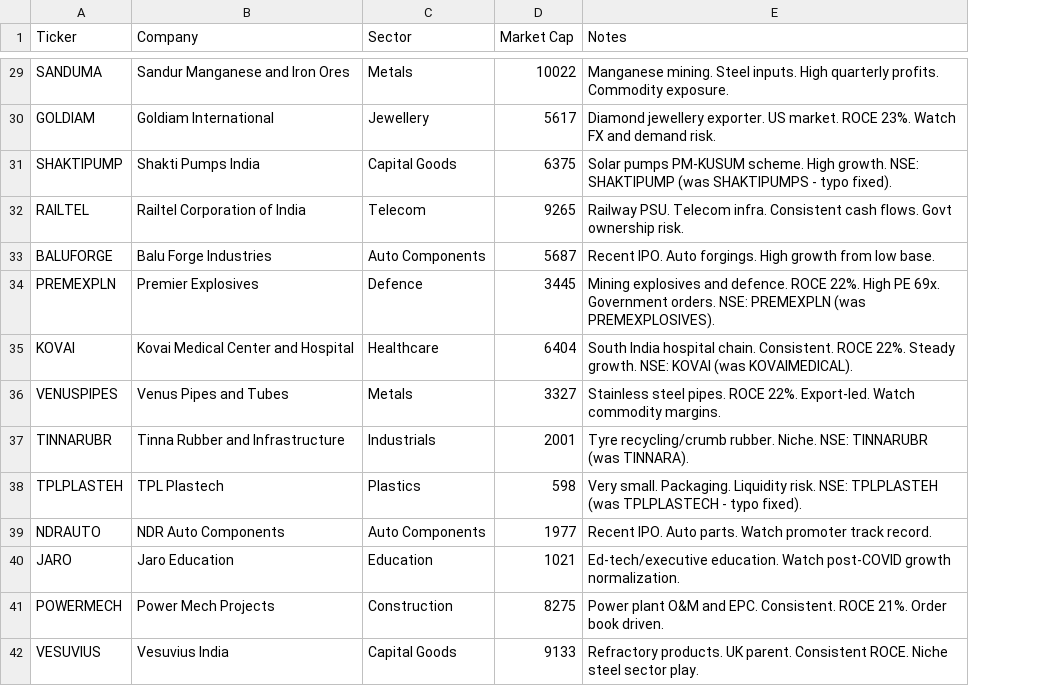
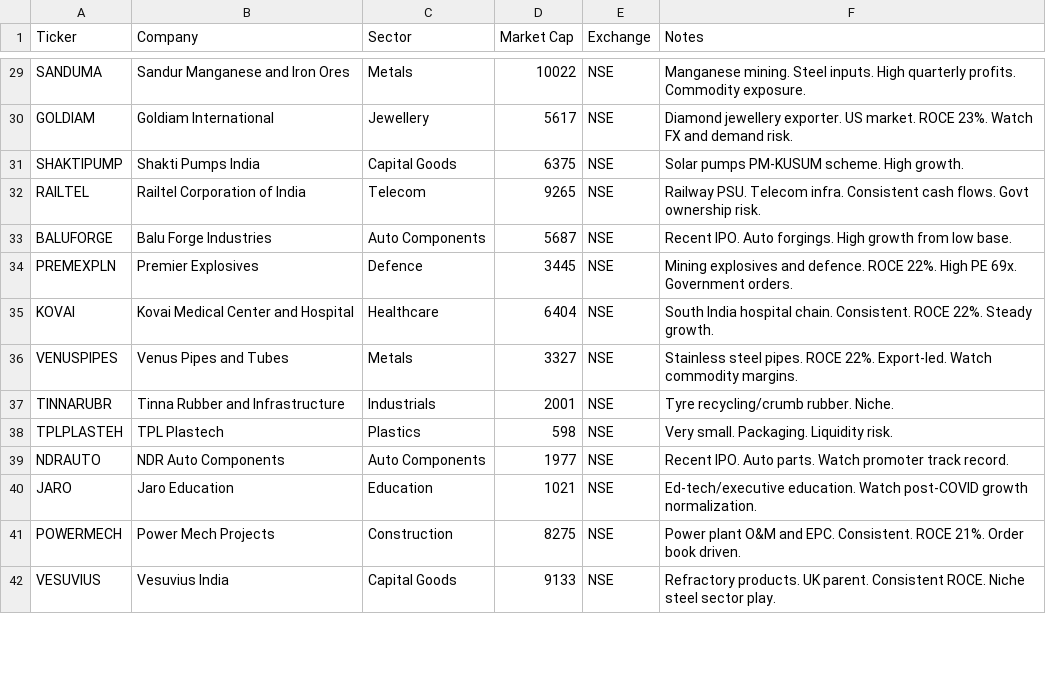
Before and after one commit to vrunmadan/ai-trading-system, a CSV file: universe/universe.csv, drawn as a sheet; only a part is shown, gaps mark what is left out; addresses are those after the commit; the diff covers the shown part only; the diff names each change by its address in the sheet, - before the commit and + after, or states it on an @@ line.

Commit message:
feat: full NSE+BSE multi-exchange support across entire pipeline
- universe.csv: add Exchange column; restore 14 BSE-only stocks (62 total: 48 NSE + 14 BSE)
- universe/loader.py: add exchange field to UniverseEntry; read Exchange column from CSV
- researcher/signal_generator.py: fetch both NSE and BSE instrument lists; build combined
  instruments_map (NSE overrides for dual-listed); add exchange field to TradeSignal;
  pass resolved exchange through signal construction
- trader/kite_client.py: get_ltp/get_quote_details/microstructure_checks/execute_trade all
  accept exchange param (default NSE); _get_instrument_token caches NSE+BSE combined;
  execute_trade maps exchange string to kite.EXCHANGE_NSE/BSE constant for live orders
- ledger/schema.sql: add exchange column to signals table (DEFAULT 'NSE')
- ledger/db.py: init_db() migration adds exchange column to existing Railway DB;
  log_signal() stores exchange from TradeSignal
- alerts/gmail_alert.py: read exchange from signals table; pass to execute_trade
- alerts/telegram_bot.py: same
- universe/diagnose_universe.py: read Exchange column from CSV; categorize BSE stocks
  correctly (expected BSE vs mismatched exchange); update HTML report accordingly

```diff
--- a/universe/universe.csv
+++ b/universe/universe.csv
+column E (Exchange), rows 29-42: all NSE
-F31 (Notes): …High growth. NSE: SHAKTIPUMP (was SHAKTIPUMPS - typo fixed).
+F31 (Notes): …High growth.
-F34 (Notes): …Government orders. NSE: PREMEXPLN (was PREMEXPLOSIVES).
+F34 (Notes): …Government orders.
-F35 (Notes): …Steady growth. NSE: KOVAI (was KOVAIMEDICAL).
+F35 (Notes): …Steady growth.
-F37 (Notes): …rubber. Niche. NSE: TINNARUBR (was TINNARA).
+F37 (Notes): …rubber. Niche.
-F38 (Notes): …Liquidity risk. NSE: TPLPLASTEH (was TPLPLASTECH - typo fixed).
+F38 (Notes): …Liquidity risk.
```
Also changed, not shown: 14 added rows and 16 edited cells elsewhere in this file, 8 other files.
